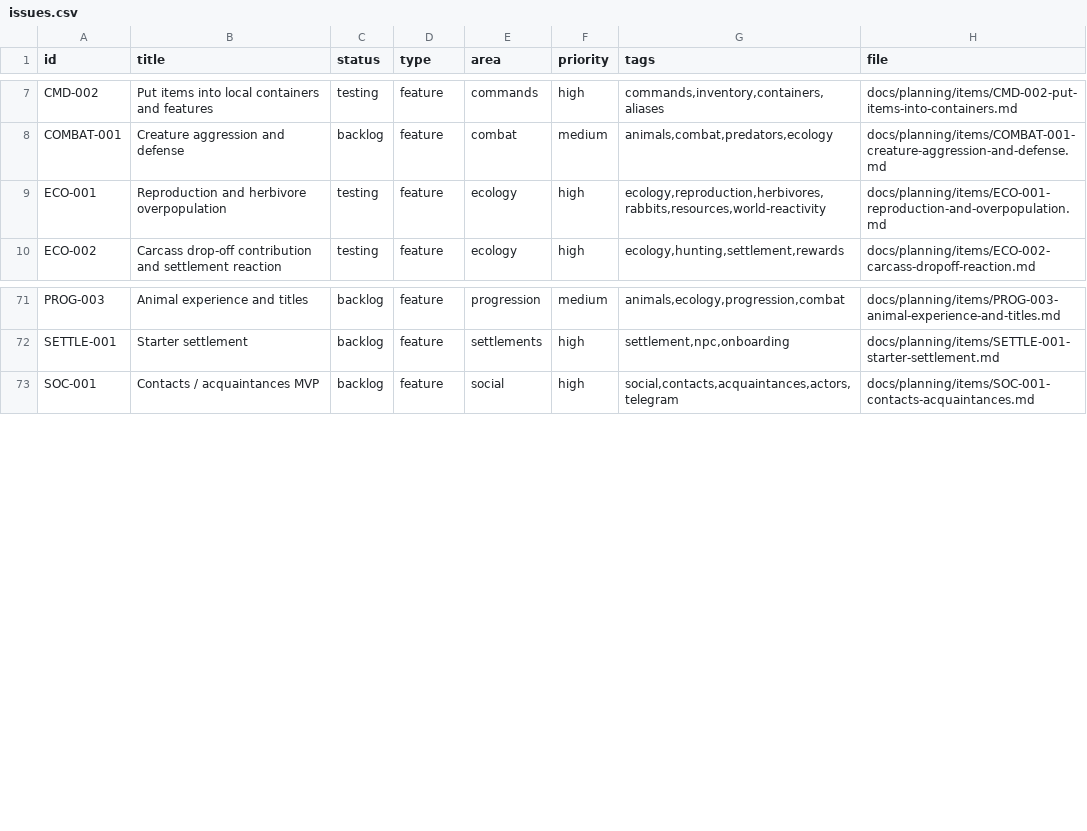
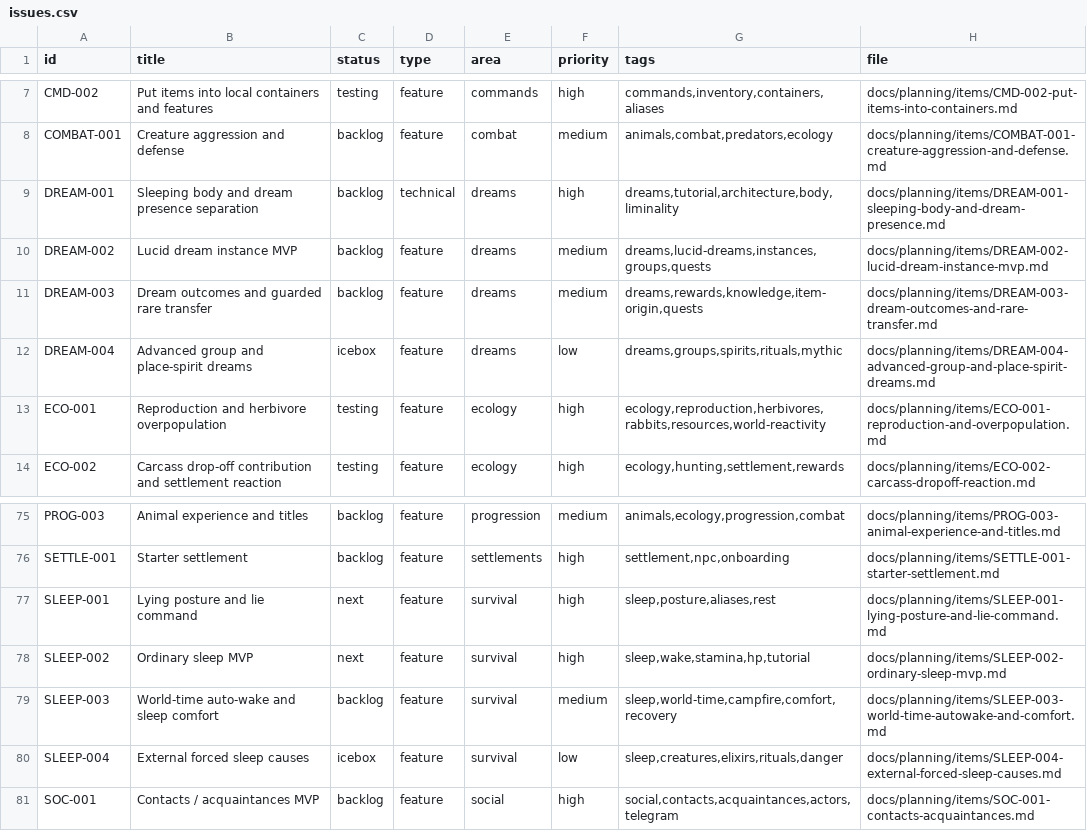
Before and after one commit to q587p/chornolis-marches, a CSV file: docs/planning/exports/issues.csv, drawn as a sheet; only a part is shown, gaps mark what is left out; the diff names each change by its address in the sheet, - before the commit and + after, or states it on an @@ line.

Commit message:
Add sleep and dream planning archive

```diff
--- a/docs/planning/exports/issues.csv
+++ b/docs/planning/exports/issues.csv
+row 9: DREAM-001 | Sleeping body and dream presence separation | backlog | technical | dreams | high | dreams,tutorial,architecture,body,liminality | docs/planning/items/DREAM-001-sleeping-body-and-dream-presence.md
+row 10: DREAM-002 | Lucid dream instance MVP | backlog | feature | dreams | medium | dreams,lucid-dreams,instances,groups,quests | docs/planning/items/DREAM-002-lucid-dream-instance-mvp.md
+row 11: DREAM-003 | Dream outcomes and guarded rare transfer | backlog | feature | dreams | medium | dreams,rewards,knowledge,item-origin,quests | docs/planning/items/DREAM-003-dream-outcomes-and-rare-transfer.md
+row 12: DREAM-004 | Advanced group and place-spirit dreams | icebox | feature | dreams | low | dreams,groups,spirits,rituals,mythic | docs/planning/items/DREAM-004-advanced-group-and-place-spirit-dreams.md
+row 77: SLEEP-001 | Lying posture and lie command | next | feature | survival | high | sleep,posture,aliases,rest | docs/planning/items/SLEEP-001-lying-posture-and-lie-command.md
+row 78: SLEEP-002 | Ordinary sleep MVP | next | feature | survival | high | sleep,wake,stamina,hp,tutorial | docs/planning/items/SLEEP-002-ordinary-sleep-mvp.md
+row 79: SLEEP-003 | World-time auto-wake and sleep comfort | backlog | feature | survival | medium | sleep,world-time,campfire,comfort,recovery | docs/planning/items/SLEEP-003-world-time-autowake-and-comfort.md
+row 80: SLEEP-004 | External forced sleep causes | icebox | feature | survival | low | sleep,creatures,elixirs,rituals,danger | docs/planning/items/SLEEP-004-external-forced-sleep-causes.md
```
Also changed, not shown: 20 other files.
